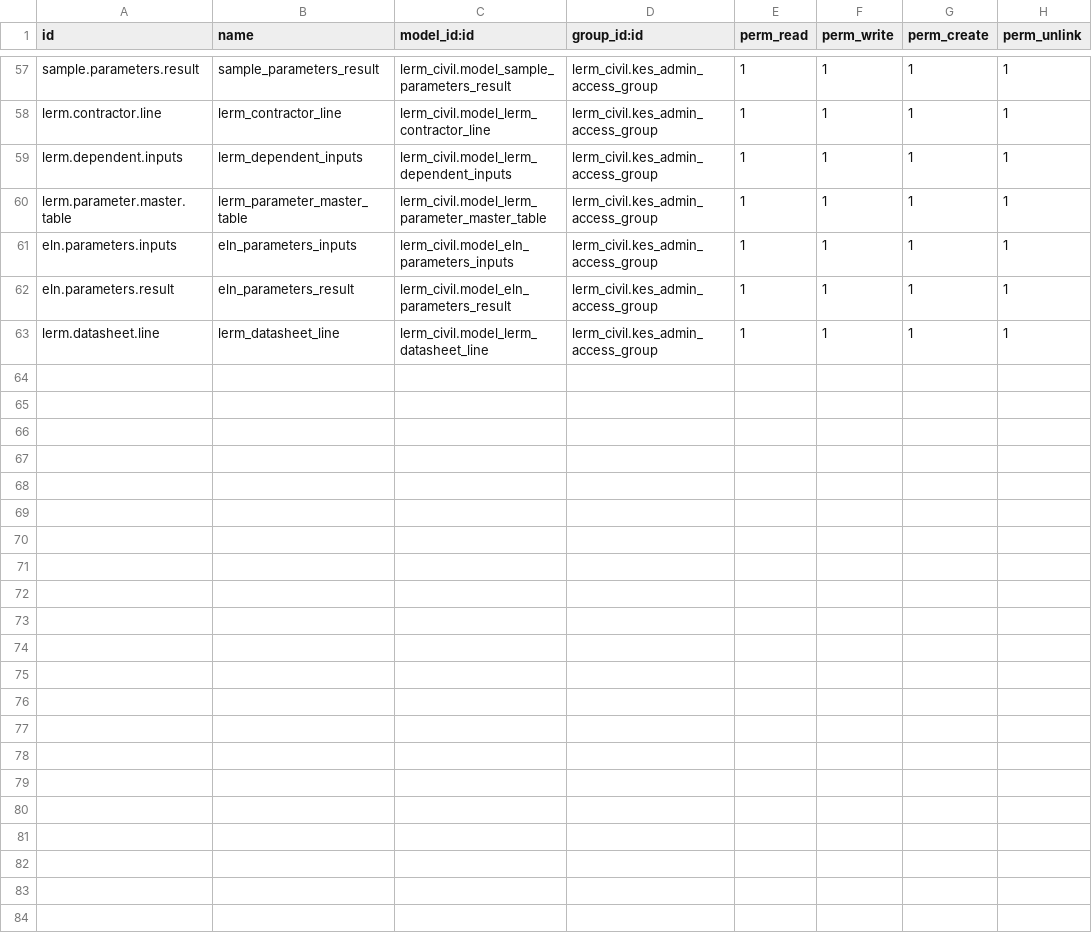
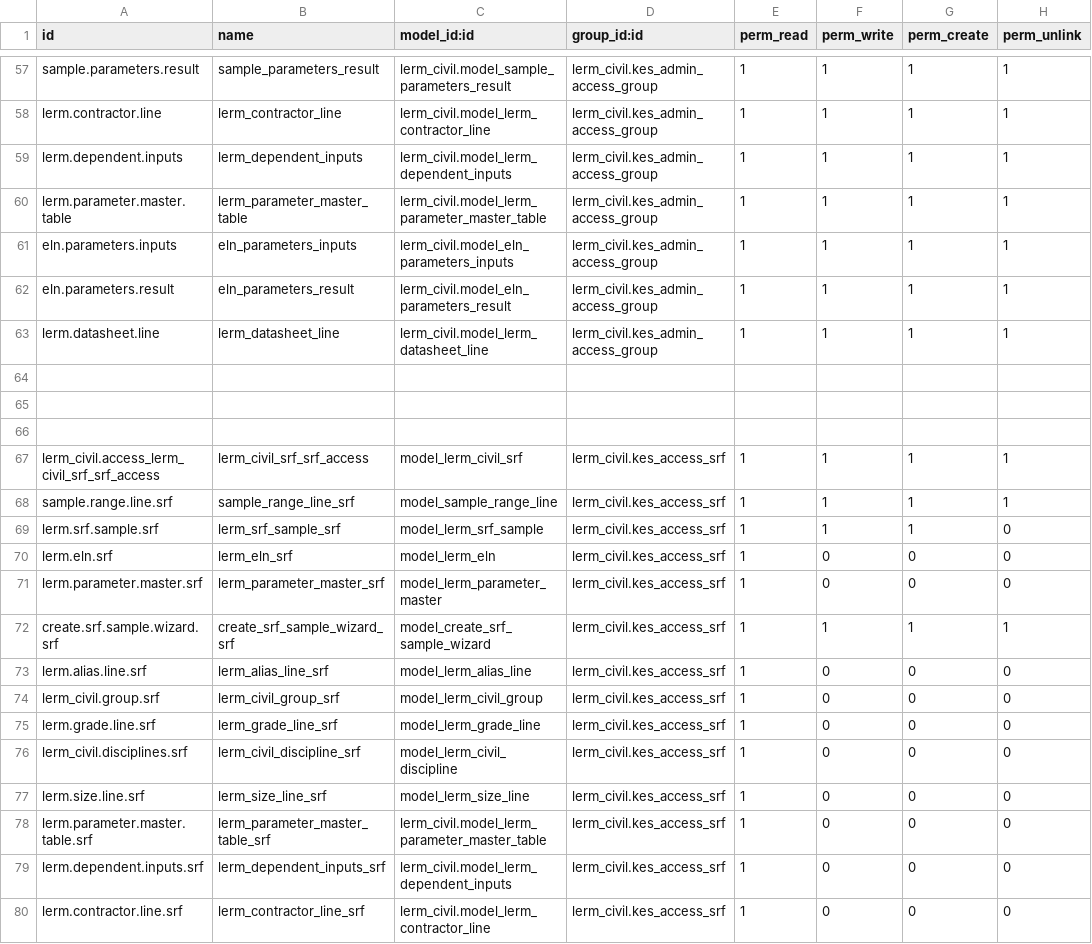
Before and after one commit to saif-esehat/lerm_civil, a CSV file: security/ir.model.access.csv, drawn as a sheet; only a part is shown, gaps mark what is left out.

Commit message:
Data

```diff
--- a/security/ir.model.access.csv
+++ b/security/ir.model.access.csv
@@ -63 +63,18 @@ eln.parameters.result,eln_parameters_result,lerm_civil.model_eln_parameters_resu
 lerm.datasheet.line,lerm_datasheet_line,lerm_civil.model_lerm_datasheet_line,lerm_civil.kes_admin_access_group,1,1,1,1
+
+
+
+lerm_civil.access_lerm_civil_srf_srf_access,lerm_civil_srf_srf_access,model_lerm_civil_srf,lerm_civil.kes_access_srf,1,1,1,1
+sample.range.line.srf,sample_range_line_srf,model_sample_range_line,lerm_civil.kes_access_srf,1,1,1,1
+lerm.srf.sample.srf,lerm_srf_sample_srf,model_lerm_srf_sample,lerm_civil.kes_access_srf,1,1,1,0
+lerm.eln.srf,lerm_eln_srf,model_lerm_eln,lerm_civil.kes_access_srf,1,0,0,0
+lerm.parameter.master.srf,lerm_parameter_master_srf,model_lerm_parameter_master,lerm_civil.kes_access_srf,1,0,0,0
+create.srf.sample.wizard.srf,create_srf_sample_wizard_srf,model_create_srf_sample_wizard,lerm_civil.kes_access_srf,1,1,1,1
+lerm.alias.line.srf,lerm_alias_line_srf,model_lerm_alias_line,lerm_civil.kes_access_srf,1,0,0,0
+lerm_civil.group.srf,lerm_civil_group_srf,model_lerm_civil_group,lerm_civil.kes_access_srf,1,0,0,0
+lerm.grade.line.srf,lerm_grade_line_srf,model_lerm_grade_line,lerm_civil.kes_access_srf,1,0,0,0
+lerm_civil.disciplines.srf,lerm_civil_discipline_srf,model_lerm_civil_discipline,lerm_civil.kes_access_srf,1,0,0,0
+lerm.size.line.srf,lerm_size_line_srf,model_lerm_size_line,lerm_civil.kes_access_srf,1,0,0,0
+lerm.parameter.master.table.srf,lerm_parameter_master_table_srf,lerm_civil.model_lerm_parameter_master_table,lerm_civil.kes_access_srf,1,0,0,0
+lerm.dependent.inputs.srf,lerm_dependent_inputs_srf,lerm_civil.model_lerm_dependent_inputs,lerm_civil.kes_access_srf,1,0,0,0
+lerm.contractor.line.srf,lerm_contractor_line_srf,lerm_civil.model_lerm_contractor_line,lerm_civil.kes_access_srf,1,0,0,0
```
Also changed, not shown: 5 other files.
